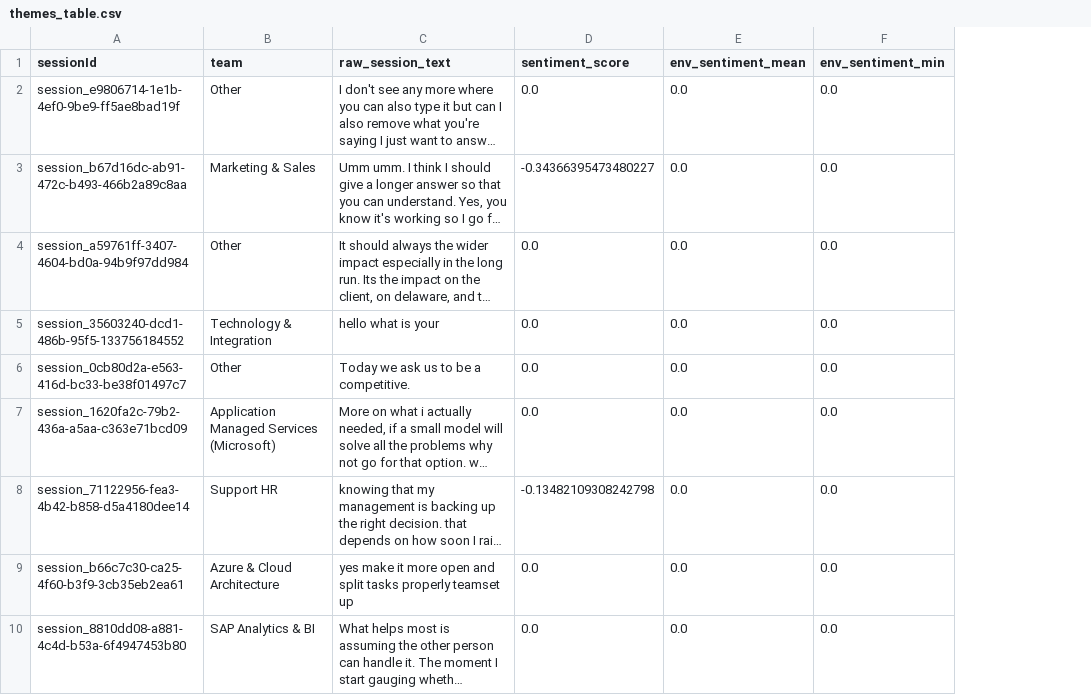
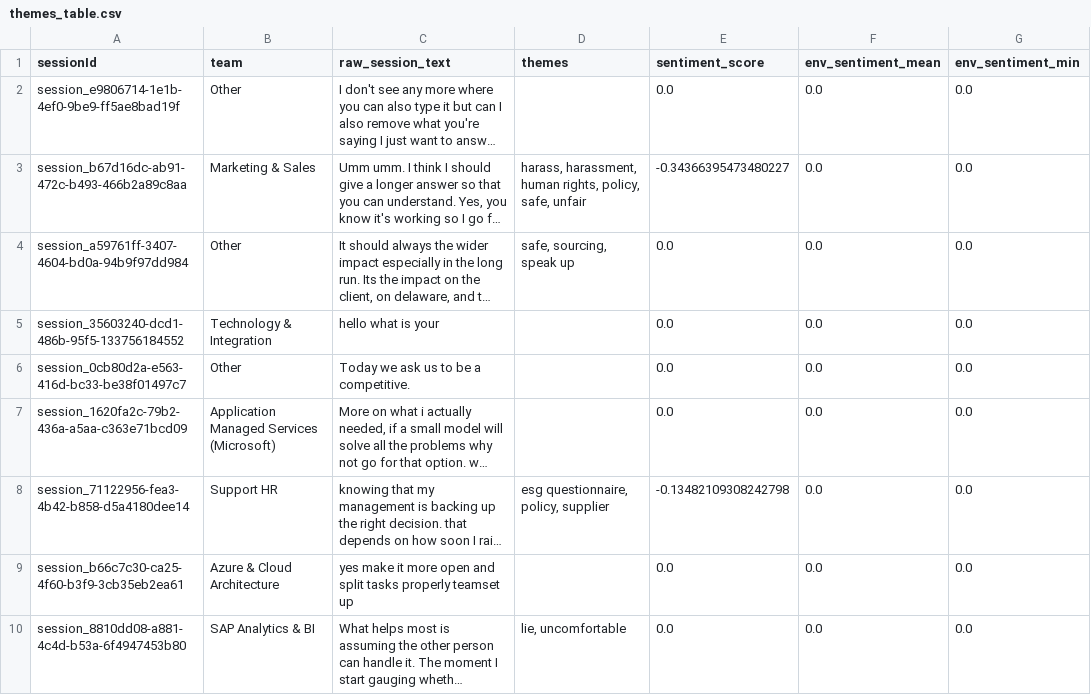
Before and after one commit to majaarament/pixel.gap, a CSV file: esg_pipeline/data/themes_table.csv, drawn as a sheet; only a part is shown; long unchanged cells end in …; the diff names each change by its address in the sheet, - before the commit and + after, or states it on an @@ line.

Commit message:
Update themes_table.csv: add extracted themes column (keyword stems per game session)

```diff
--- a/esg_pipeline/data/themes_table.csv
+++ b/esg_pipeline/data/themes_table.csv
+column D (themes), rows 3-10: harass, harassment, human rights, policy, safe, unfair | safe, sourcing, speak up |  |  |  | esg questionnaire, policy, supplier |  | lie, uncomfortable
```
